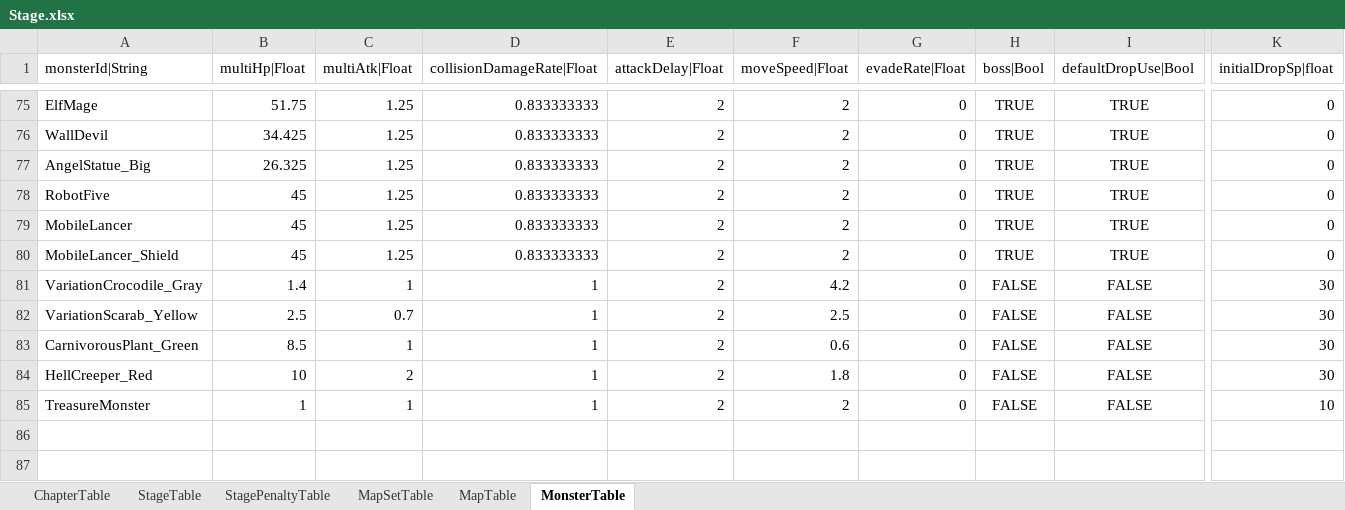
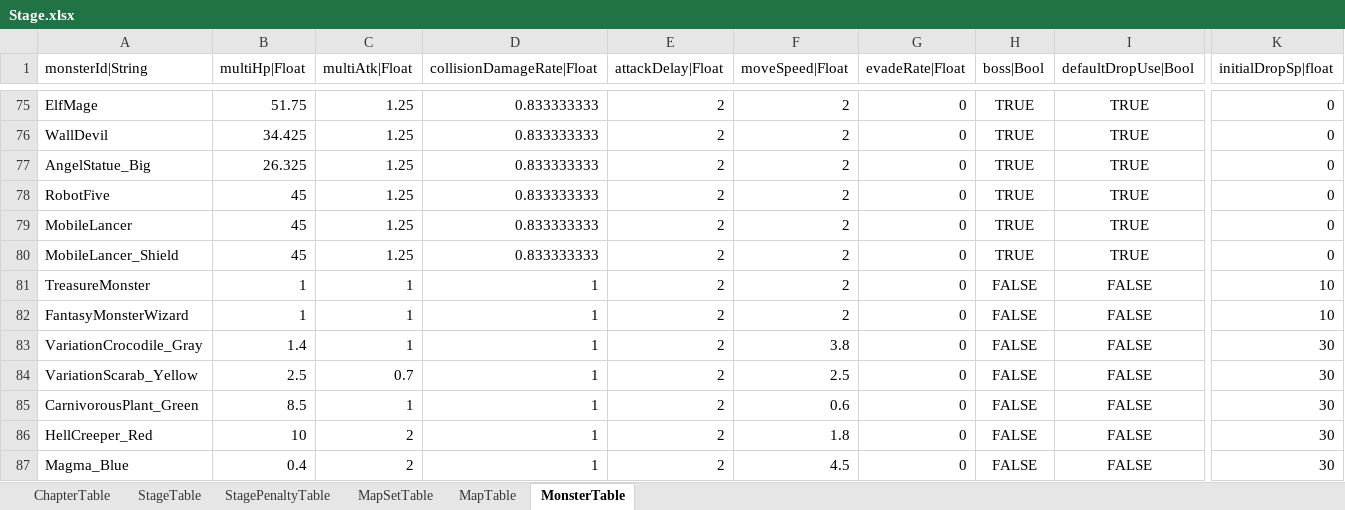
Before and after one commit to hayannal/ProjectNoname, an Excel workbook: Excel/Stage.xlsx, sheet MonsterTable, drawn as a sheet; only a part is shown, gaps mark what is left out; values as stored, in another font and other column widths than the file's, no borders; conditional formats not drawn; addresses are those after the commit; rows hold the shown columns only; the diff names each change by its address in the sheet, - before the commit and + after, or states it on an @@ line.

```diff
--- a/Excel/Stage.xlsx (sheet MonsterTable)
+++ b/Excel/Stage.xlsx (sheet MonsterTable)
+row 81: TreasureMonster | 1 | 1 | 1 | 2 | 2 | 0 | FALSE | FALSE | 10
+row 82: FantasyMonsterWizard | 1 | 1 | 1 | 2 | 2 | 0 | FALSE | FALSE | 10
-F83 (moveSpeed|Float): 4.2
+F83 (moveSpeed|Float): 3.8
-A87 (monsterId|String): TreasureMonster
+A87 (monsterId|String): Magma_Blue
-B87 (multiHp|Float): 1
+B87 (multiHp|Float): 0.4
-C87 (multiAtk|Float): 1
+C87 (multiAtk|Float): 2
-F87 (moveSpeed|Float): 2
+F87 (moveSpeed|Float): 4.5
-K87 (initialDropSp|float): 10
+K87 (initialDropSp|float): 30
```
Also changed, not shown: 3 other files.
